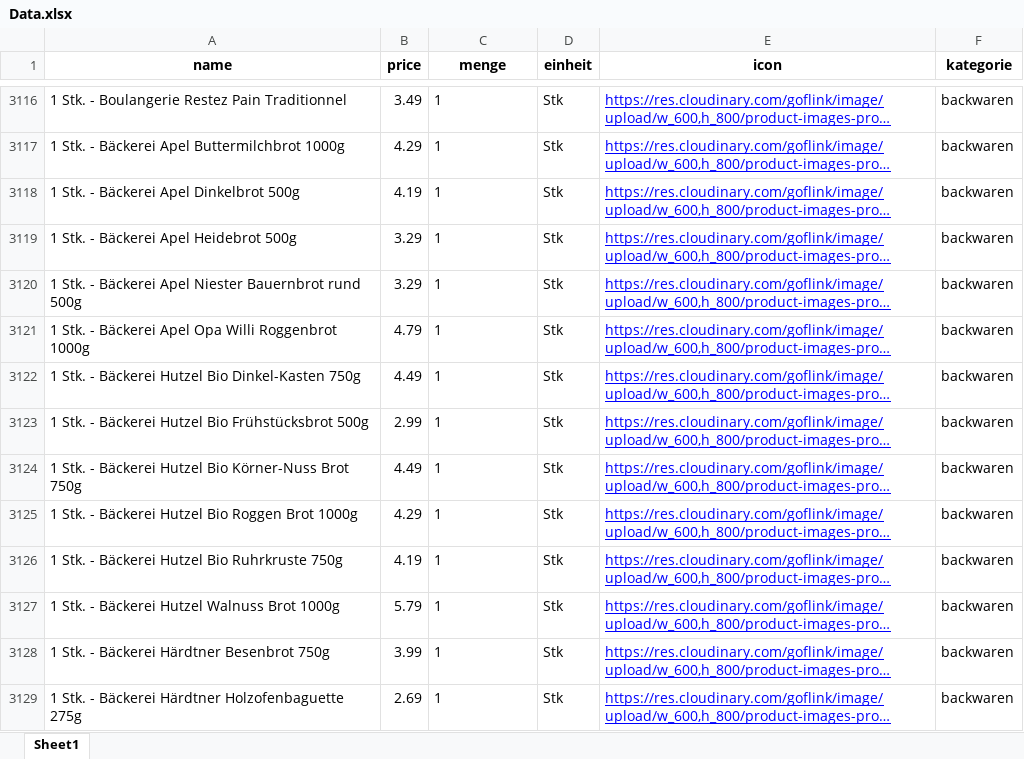
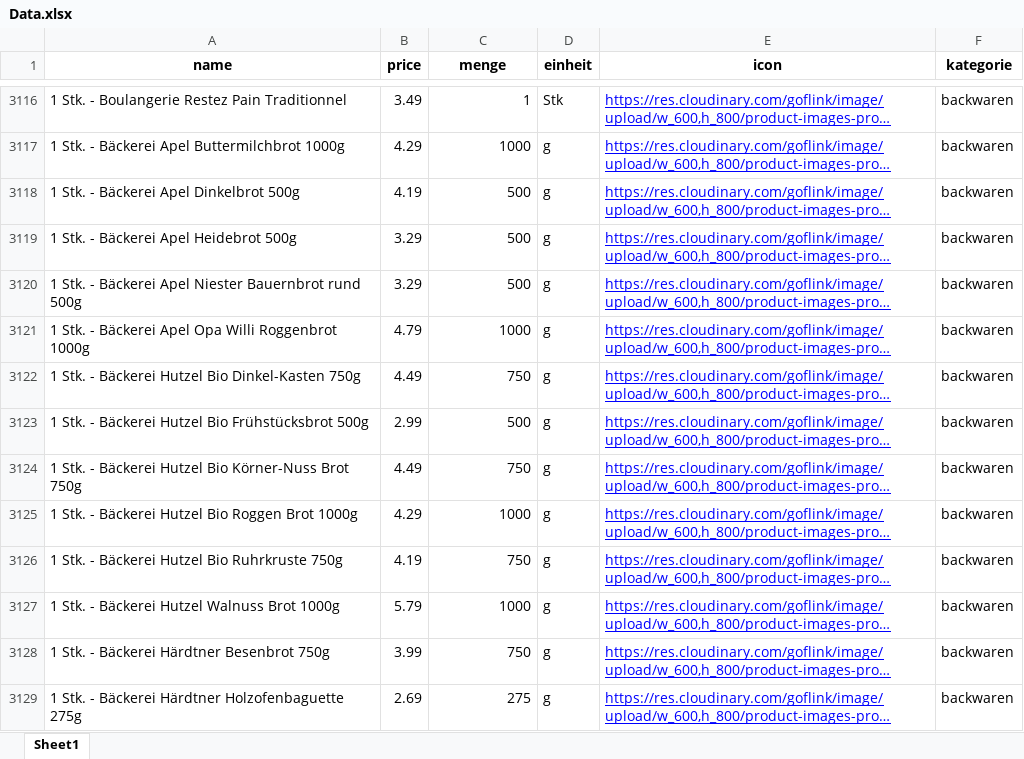
Before and after one commit to John-SimonB/recipeprice, an Excel workbook: Data.xlsx, sheet Sheet1, drawn as a sheet; only a part is shown, gaps mark what is left out; long unchanged cells end in …; values as stored, in another font and other column widths than the file's, no borders; the diff covers the shown part only; the diff names each change by its address in the sheet, - before the commit and + after, or states it on an @@ line.

```diff
--- a/Data.xlsx (sheet Sheet1)
+++ b/Data.xlsx (sheet Sheet1)
-C3116 alignment: left
+C3116 alignment: right
-C3117 (menge): 1
+C3117 (menge): 1000
-D3117:D3129 (einheit): Stk
+D3117:D3129 (einheit): g
-C3118:C3120 (menge): 1
+C3118:C3120 (menge): 500
-C3121 (menge): 1
+C3121 (menge): 1000
-C3122 (menge): 1
+C3122 (menge): 750
-C3123 (menge): 1
+C3123 (menge): 500
-C3124 (menge): 1
+C3124 (menge): 750
-C3125 (menge): 1
+C3125 (menge): 1000
-C3126 (menge): 1
+C3126 (menge): 750
-C3127 (menge): 1
+C3127 (menge): 1000
-C3128 (menge): 1
+C3128 (menge): 750
-C3129 (menge): 1
+C3129 (menge): 275
```
Also changed, not shown: 287 edited cells and cell formats elsewhere in this sheet, 6 other files.
